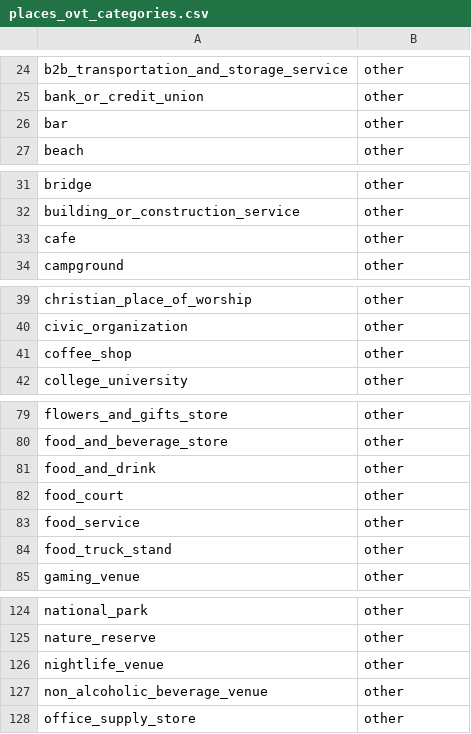
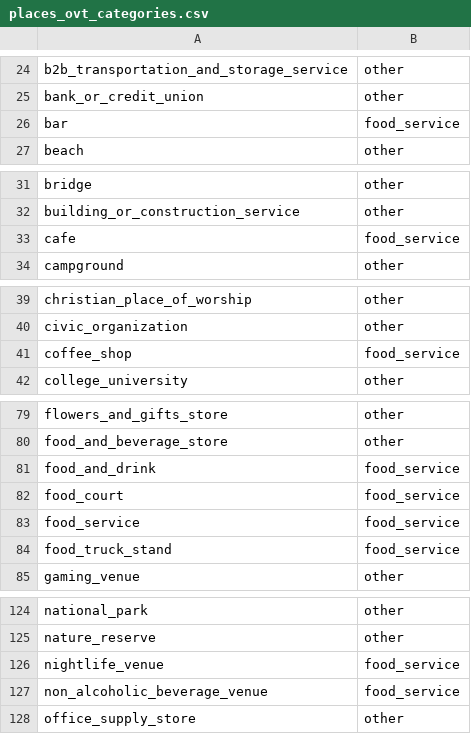
Before and after one commit to albarami/economic-investment-intelligence, a CSV file: custodian/publicdata/review/places_ovt_categories.csv, drawn as a sheet; only a part is shown, gaps mark what is left out; the diff covers the shown part only.

```diff
--- a/custodian/publicdata/review/places_ovt_categories.csv
+++ b/custodian/publicdata/review/places_ovt_categories.csv
@@ -25,3 +25,3 @@ b2b_transportation_and_storage_service,other
 bank_or_credit_union,other
-bar,other
+bar,food_service
 beach,other
@@ -32,3 +32,3 @@ bridge,other
 building_or_construction_service,other
-cafe,other
+cafe,food_service
 campground,other
@@ -40,3 +40,3 @@ christian_place_of_worship,other
 civic_organization,other
-coffee_shop,other
+coffee_shop,food_service
 college_university,other
@@ -80,6 +80,6 @@ flowers_and_gifts_store,other
 food_and_beverage_store,other
-food_and_drink,other
-food_court,other
-food_service,other
-food_truck_stand,other
+food_and_drink,food_service
+food_court,food_service
+food_service,food_service
+food_truck_stand,food_service
 gaming_venue,other
@@ -125,4 +125,4 @@ national_park,other
 nature_reserve,other
-nightlife_venue,other
-non_alcoholic_beverage_venue,other
+nightlife_venue,food_service
+non_alcoholic_beverage_venue,food_service
 office_supply_store,other
```
Also changed, not shown: 2 edited cells elsewhere in this file, 7 other files.
